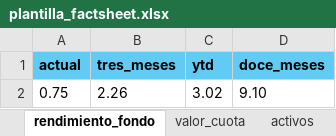
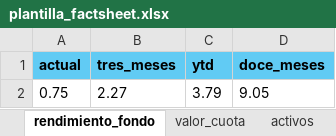
Before and after one commit to Conexa-Web/factsheet, an Excel workbook: src/assets/Plantilla/plantilla_factsheet.xlsx, sheet rendimiento_fondo, drawn as a sheet; values as stored, in another font and other column widths than the file's, no borders; removed rows and columns are numbered as before the commit, all else as after; the diff names each change by its address in the sheet, - before the commit and + after, or states it on an @@ line.

```diff
--- a/src/assets/Plantilla/plantilla_factsheet.xlsx (sheet rendimiento_fondo)
+++ b/src/assets/Plantilla/plantilla_factsheet.xlsx (sheet rendimiento_fondo)
-row 2: 0.75 | 2.26 | 3.02 | 9.10
+row 2: 0.75 | 2.27 | 3.79 | 9.05
```
Also changed, not shown: sheet caracteristicas_fondo, sheet sectores, sheet valor_cuota, sheet datos, sheet activos, other sheet tabs.
